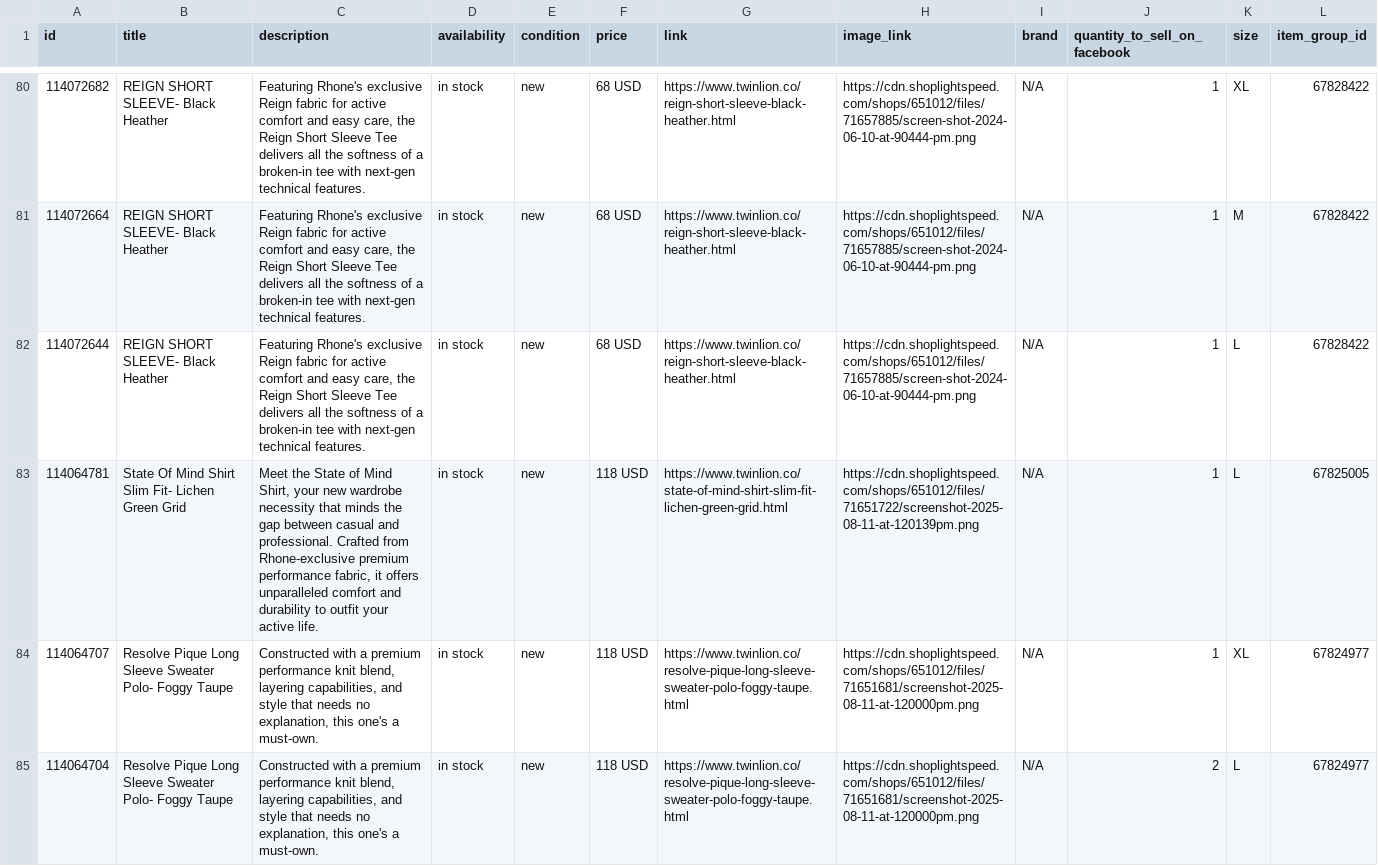
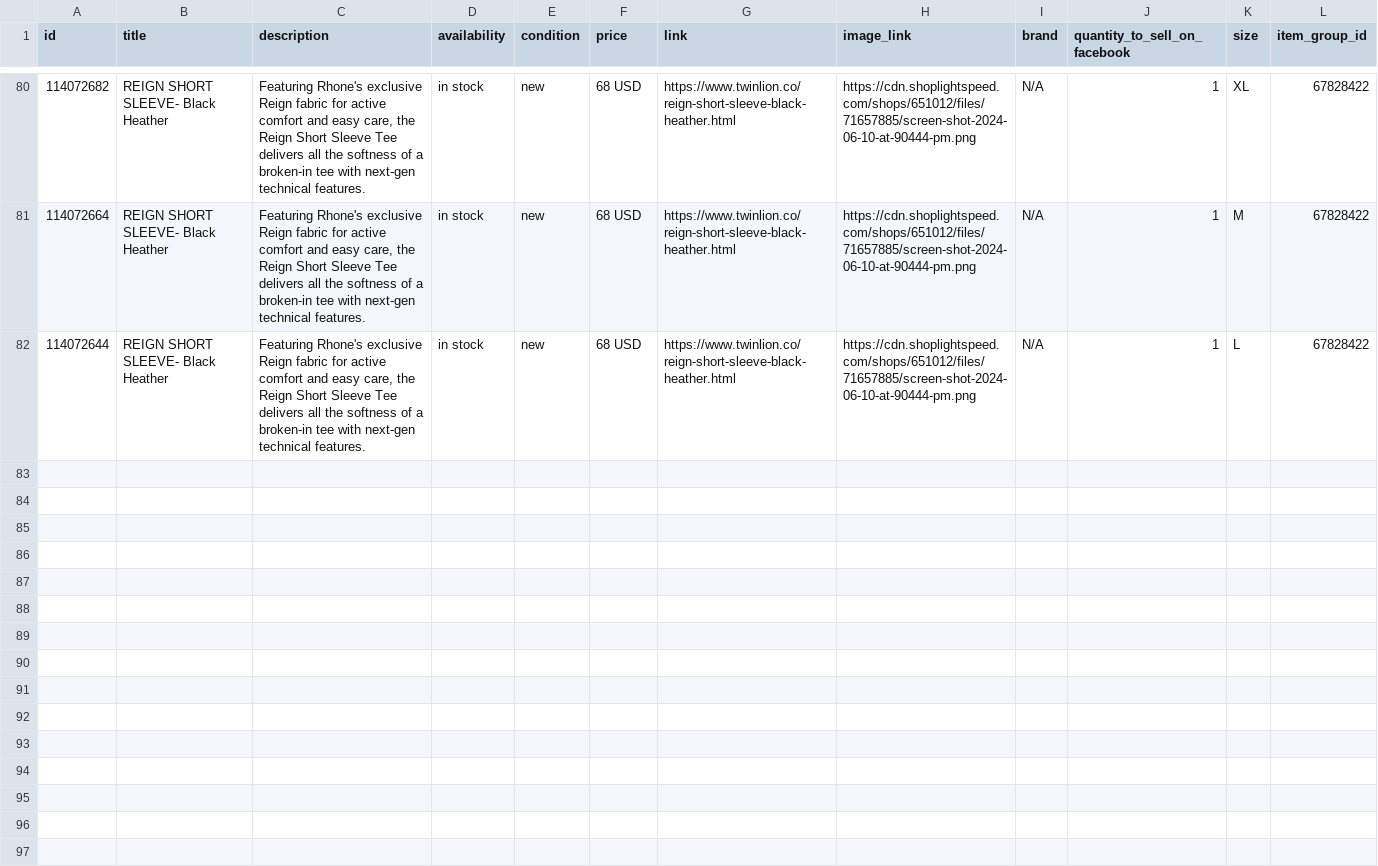
Before and after one commit to carolinewales/TwinLionMetaFeed, a CSV file: mensProducts.csv, drawn as a sheet; only a part is shown, gaps mark what is left out; the diff covers the shown part only; the diff names each change by its address in the sheet, - before the commit and + after, or states it on an @@ line.

```diff
--- a/mensProducts.csv
+++ b/mensProducts.csv
-row 83: 114064781 | State Of Mind Shirt Slim Fit- Lichen Green Grid | Meet the State of Mind Shirt, your new wardrobe necessity that minds the gap between casual and professional. Crafted from Rhone-exclusive premium performance fabric, it offers unparalleled comfort and durability to outfit your active life. | in stock | new | 118 USD | https://www.twinlion.co/state-of-mind-shirt-slim-fit-lichen-green-grid.html | https://cdn.shoplightspeed.com/shops/651012/files/71651722/screenshot-2025-08-11-at-120139pm.png | N/A | 1 | L | 67825005
-row 84: 114064707 | Resolve Pique Long Sleeve Sweater Polo- Foggy Taupe | Constructed with a premium performance knit blend, layering capabilities, and style that needs no explanation, this one's a must-own. | in stock | new | 118 USD | https://www.twinlion.co/resolve-pique-long-sleeve-sweater-polo-foggy-taupe.html | https://cdn.shoplightspeed.com/shops/651012/files/71651681/screenshot-2025-08-11-at-120000pm.png | N/A | 1 | XL | 67824977
-row 85: 114064704 | Resolve Pique Long Sleeve Sweater Polo- Foggy Taupe | Constructed with a premium performance knit blend, layering capabilities, and style that needs no explanation, this one's a must-own. | in stock | new | 118 USD | https://www.twinlion.co/resolve-pique-long-sleeve-sweater-polo-foggy-taupe.html | https://cdn.shoplightspeed.com/shops/651012/files/71651681/screenshot-2025-08-11-at-120000pm.png | N/A | 2 | L | 67824977
```
Also changed, not shown: 2 removed rows and 2 edited cells elsewhere in this file.
